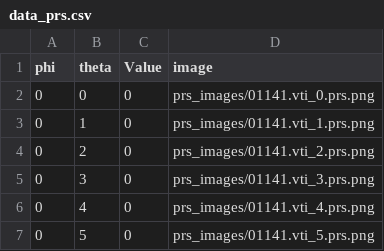
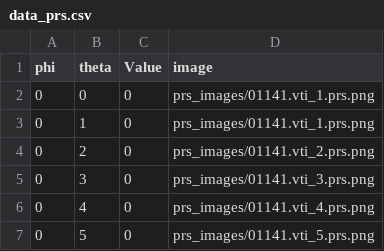
Before and after one commit to rebeccadavidsson/Paraview_VTK, a CSV file: cvlibd/server/data/volume-render/data_prs.csv, drawn as a sheet; only a part is shown.

Commit message:
3d render

```diff
--- a/cvlibd/server/data/volume-render/data_prs.csv
+++ b/cvlibd/server/data/volume-render/data_prs.csv
@@ -1,3 +1,3 @@
 phi,theta,Value,image
-0,0,0,prs_images/01141.vti_0.prs.png
+0,0,0,prs_images/01141.vti_1.prs.png
 0,1,0,prs_images/01141.vti_1.prs.png
```
